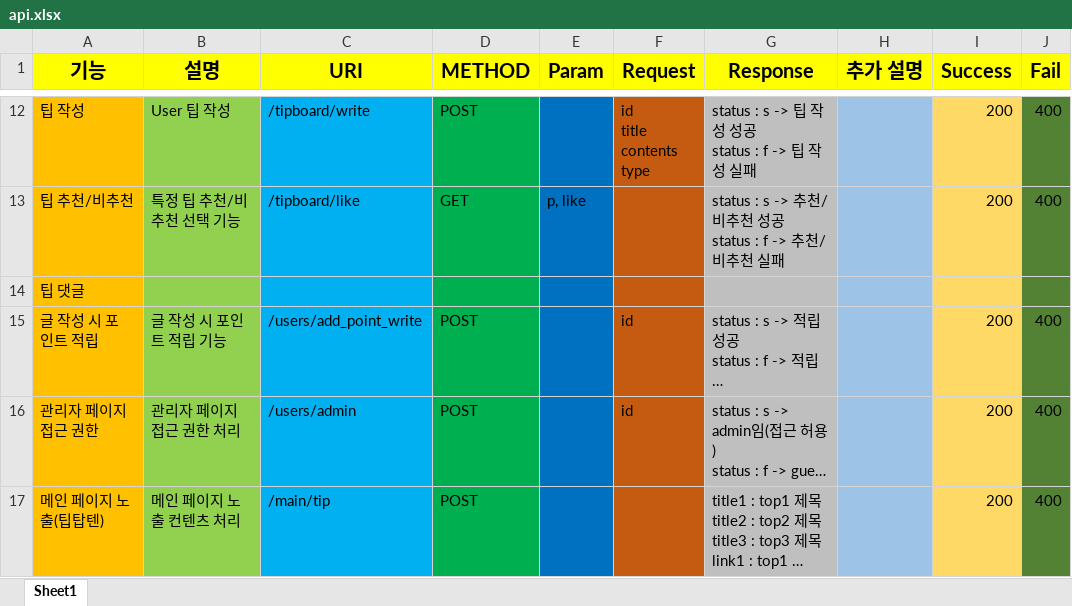
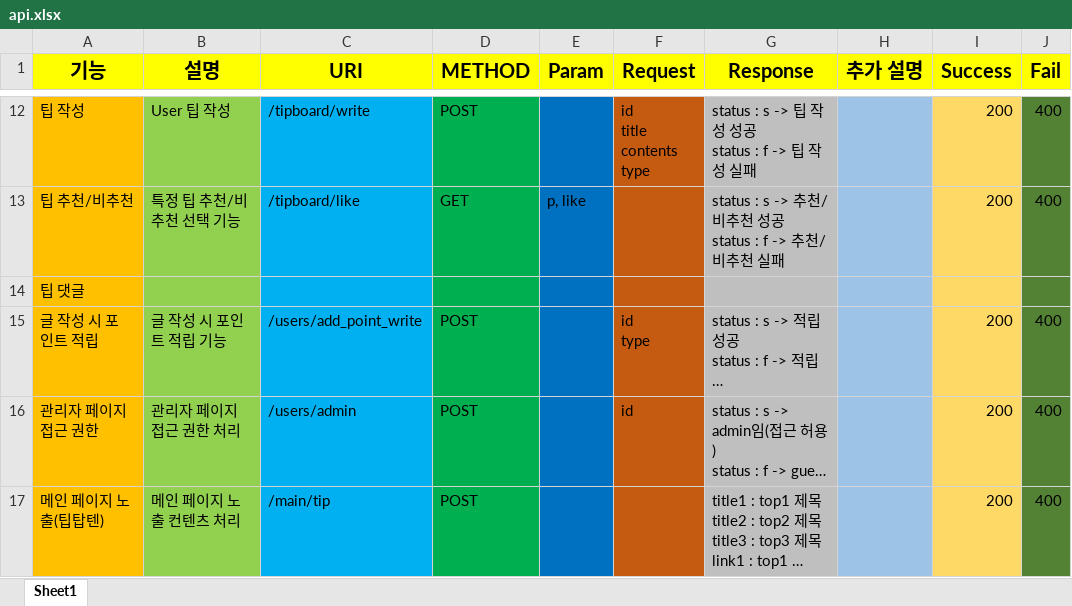
Before and after one commit to infreljs/Tipper, an Excel workbook: Documents/Project/api.xlsx, sheet Sheet1, drawn as a sheet; only a part is shown, gaps mark what is left out; long unchanged cells end in …; values as stored, in another font and other column widths than the file's, no borders; ↵ is a line break in a cell; the diff names each change by its address in the sheet, - before the commit and + after, or states it on an @@ line.

Commit message:
Updated api.xlsx

```diff
--- a/Documents/Project/api.xlsx (sheet Sheet1)
+++ b/Documents/Project/api.xlsx (sheet Sheet1)
-F15 (Request): id
+F15 (Request): id ↵ type
```
